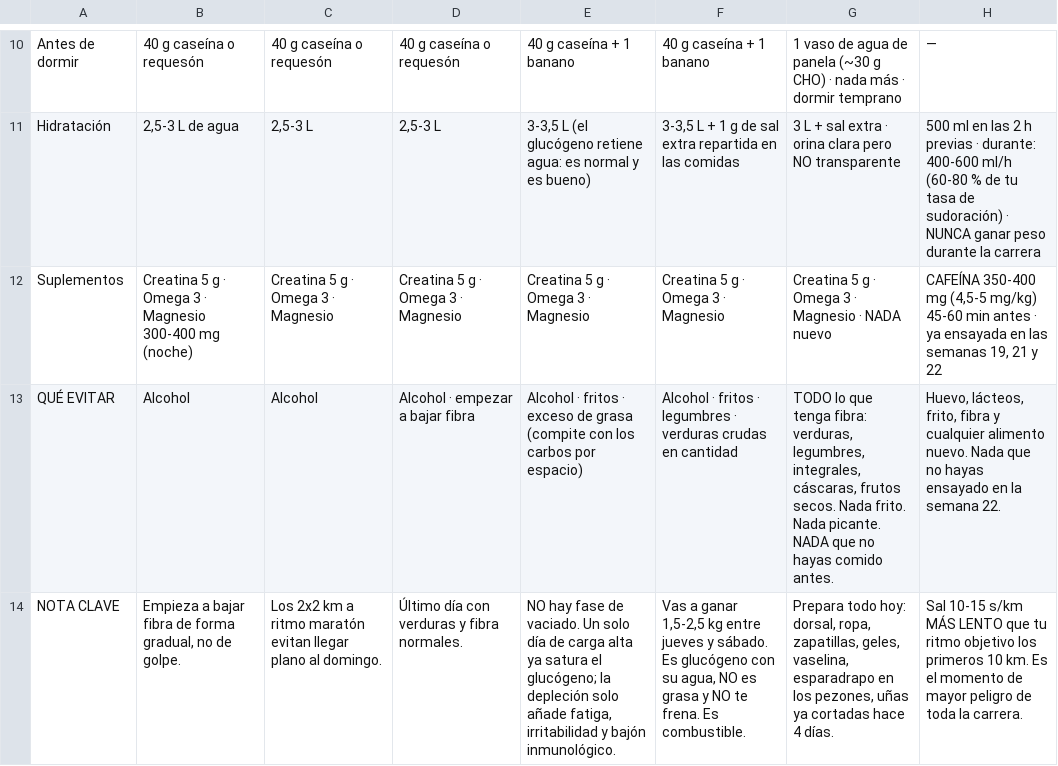
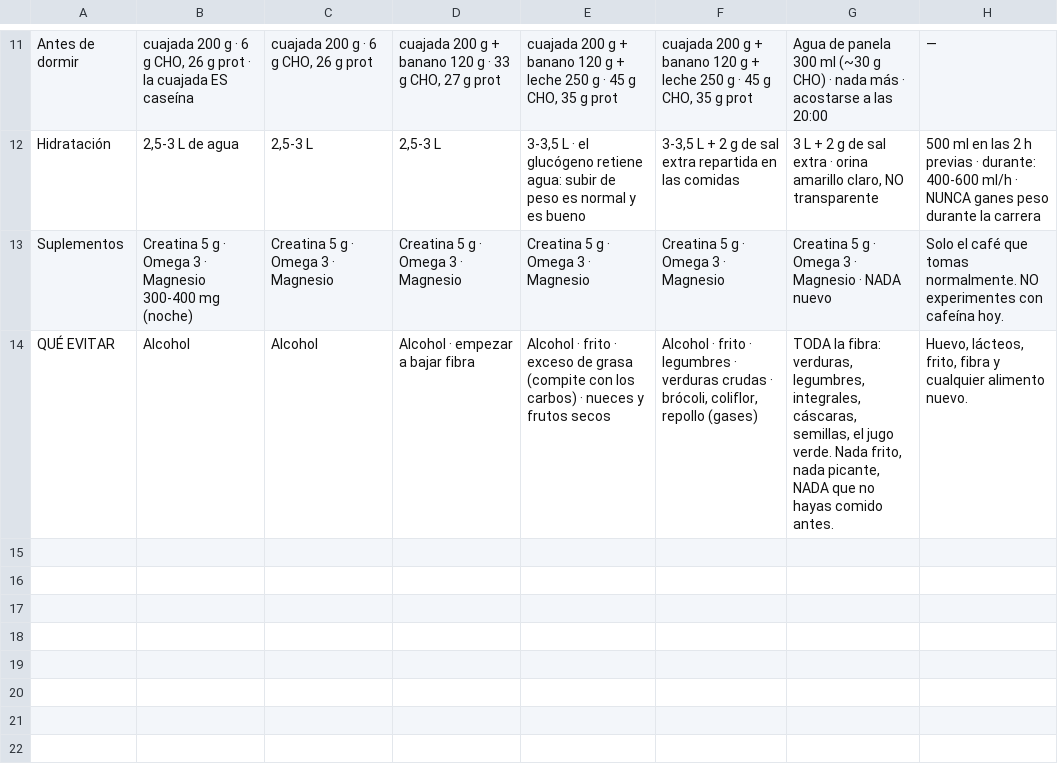
Before and after one commit to Alejopalaciog/training, a CSV file: data/semana-carrera-nutricion.csv, drawn as a sheet; only a part is shown, gaps mark what is left out; removed rows and columns are numbered as before the commit, all else as after; the diff covers the shown part only; the diff names each change by its address in the sheet, - before the commit and + after, or states it on an @@ line.

```diff
--- a/data/semana-carrera-nutricion.csv
+++ b/data/semana-carrera-nutricion.csv
-B11: 40 g caseína o requesón
+B11: cuajada 200 g · 6 g CHO, 26 g prot · la cuajada ES caseína
-C11: 40 g caseína o requesón
+C11: cuajada 200 g · 6 g CHO, 26 g prot
-D11: 40 g caseína o requesón
+D11: cuajada 200 g + banano 120 g · 33 g CHO, 27 g prot
-E11: 40 g caseína + 1 banano
+E11: cuajada 200 g + banano 120 g + leche 250 g · 45 g CHO, 35 g prot
-F11: 40 g caseína + 1 banano
+F11: cuajada 200 g + banano 120 g + leche 250 g · 45 g CHO, 35 g prot
-G11: 1 vaso de agua de panela (~30 g CHO) · nada más · dormir temprano
+G11: Agua de panela 300 ml (~30 g CHO) · nada más · acostarse a las 20:00
-E12: 3-3,5 L (el glucógeno retiene agua: es normal y es bueno)
+E12: 3-3,5 L · el glucógeno retiene agua: subir de peso es normal y es bueno
-F12: …L + 1 g de…
+F12: …L + 2 g de…
-G12: …L + sal extra · orina clara pero NO transparente
+G12: …L + 2 g de sal extra · orina amarillo claro, NO transparente
-H12: …400-600 ml/h (60-80 % de tu tasa de sudoración) · NUNCA ganar peso durante…
+H12: …400-600 ml/h · NUNCA ganes peso durante…
-H13: CAFEÍNA 350-400 mg (4,5-5 mg/kg) 45-60 min antes · ya ensayada en las semanas 19, 21 y 22
+H13: Solo el café que tomas normalmente. NO experimentes con cafeína hoy.
-E14: Alcohol · fritos · exceso de grasa (compite con los carbos por espacio)
+E14: Alcohol · frito · exceso de grasa (compite con los carbos) · nueces y frutos secos
-F14: Alcohol · fritos · legumbres · verduras crudas en cantidad
+F14: Alcohol · frito · legumbres · verduras crudas · brócoli, coliflor, repollo (gases)
-G14: TODO lo que tenga fibra: verduras, legumbres, integrales, cáscaras, frutos secos. Nada frito. Nada picante. NADA que…
+G14: TODA la fibra: verduras, legumbres, integrales, cáscaras, semillas, el jugo verde. Nada frito, nada picante, NADA que…
-H14: …alimento nuevo. Nada que no hayas ensayado en la semana 22.
+H14: …alimento nuevo.
-row 14: NOTA CLAVE | Empieza a bajar fibra de forma gradual, no de golpe. | Los 2x2 km a ritmo maratón evitan llegar plano al domingo. | Último día con verduras y fibra normales. | NO hay fase de vaciado. Un solo día de carga alta ya satura el glucógeno; la depleción solo añade fatiga, irritabilidad y bajón inmunológico. | Vas a ganar 1,5-2,5 kg entre jueves y sábado. Es glucógeno con su agua, NO es grasa y NO te frena. Es combustible. | Prepara todo hoy: dorsal, ropa, zapatillas, geles, vaselina, esparadrapo en los pezones, uñas ya cortadas hace 4 días. | Sal 10-15 s/km MÁS LENTO que tu ritmo objetivo los primeros 10 km. Es el momento de mayor peligro de toda la carrera.
```
Also changed, not shown: 8 added rows, 7 removed rows and 12 edited cells elsewhere in this file, 3 other files.
